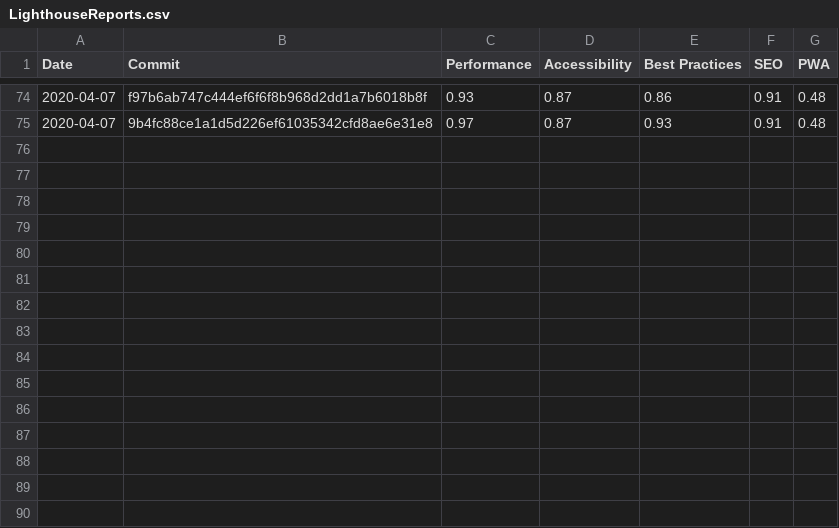
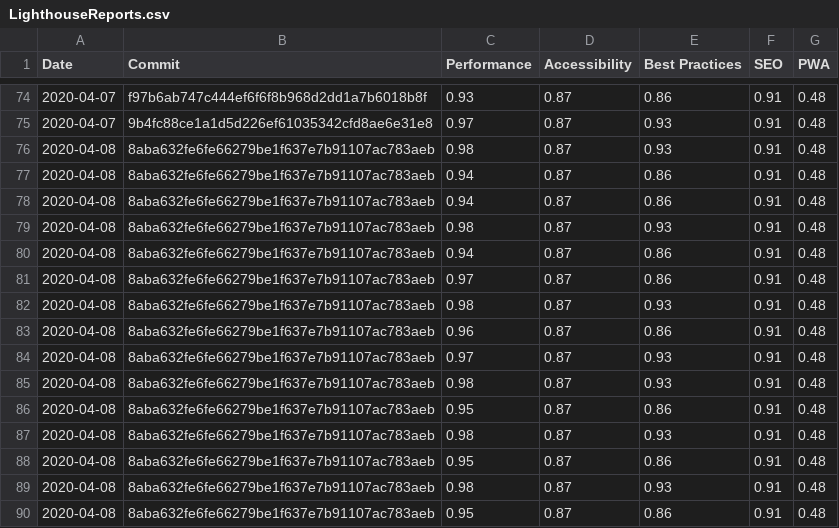
Before and after one commit to Bjorn-Borg/store_front, a CSV file: LighthouseReports.csv, drawn as a sheet; only a part is shown, gaps mark what is left out.

```diff
--- a/LighthouseReports.csv
+++ b/LighthouseReports.csv
@@ -75 +75,16 @@ Date,Commit,Performance,Accessibility,Best Practices,SEO,PWA
 2020-04-07,9b4fc88ce1a1d5d226ef61035342cfd8ae6e31e8,0.97,0.87,0.93,0.91,0.48
+2020-04-08,8aba632fe6fe66279be1f637e7b91107ac783aeb,0.98,0.87,0.93,0.91,0.48
+2020-04-08,8aba632fe6fe66279be1f637e7b91107ac783aeb,0.94,0.87,0.86,0.91,0.48
+2020-04-08,8aba632fe6fe66279be1f637e7b91107ac783aeb,0.94,0.87,0.86,0.91,0.48
+2020-04-08,8aba632fe6fe66279be1f637e7b91107ac783aeb,0.98,0.87,0.93,0.91,0.48
+2020-04-08,8aba632fe6fe66279be1f637e7b91107ac783aeb,0.94,0.87,0.86,0.91,0.48
+2020-04-08,8aba632fe6fe66279be1f637e7b91107ac783aeb,0.97,0.87,0.86,0.91,0.48
+2020-04-08,8aba632fe6fe66279be1f637e7b91107ac783aeb,0.98,0.87,0.93,0.91,0.48
+2020-04-08,8aba632fe6fe66279be1f637e7b91107ac783aeb,0.96,0.87,0.86,0.91,0.48
+2020-04-08,8aba632fe6fe66279be1f637e7b91107ac783aeb,0.97,0.87,0.93,0.91,0.48
+2020-04-08,8aba632fe6fe66279be1f637e7b91107ac783aeb,0.98,0.87,0.93,0.91,0.48
+2020-04-08,8aba632fe6fe66279be1f637e7b91107ac783aeb,0.95,0.87,0.86,0.91,0.48
+2020-04-08,8aba632fe6fe66279be1f637e7b91107ac783aeb,0.98,0.87,0.93,0.91,0.48
+2020-04-08,8aba632fe6fe66279be1f637e7b91107ac783aeb,0.95,0.87,0.86,0.91,0.48
+2020-04-08,8aba632fe6fe66279be1f637e7b91107ac783aeb,0.98,0.87,0.93,0.91,0.48
+2020-04-08,8aba632fe6fe66279be1f637e7b91107ac783aeb,0.95,0.87,0.86,0.91,0.48
```
Also changed, not shown: 8 other files.
